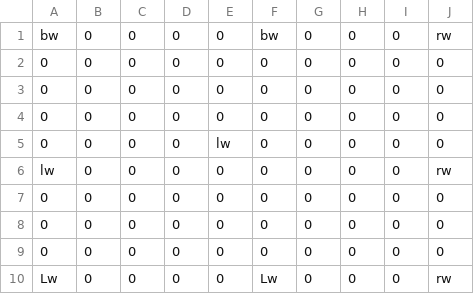
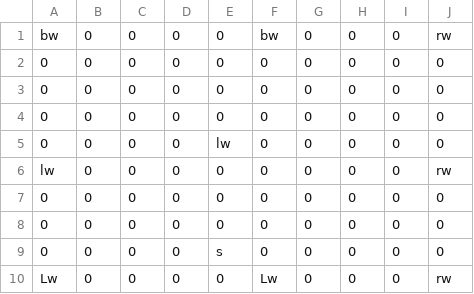
Before and after one commit to Jastin-Infj/SchoolTeamProject, a CSV file: MazeCube/Assets/Resources/StageData/Tutorial9.csv, drawn as a sheet.

```diff
--- a/MazeCube/Assets/Resources/StageData/Tutorial9.csv
+++ b/MazeCube/Assets/Resources/StageData/Tutorial9.csv
@@ -8,3 +8,3 @@ lw,0,0,0,0,0,0,0,0,rw
 0,0,0,0,0,0,0,0,0,0
-0,0,0,0,0,0,0,0,0,0
+0,0,0,0,s,0,0,0,0,0
 Lw,0,0,0,0,Lw,0,0,0,rw
```
Also changed, not shown: 50 other files.
